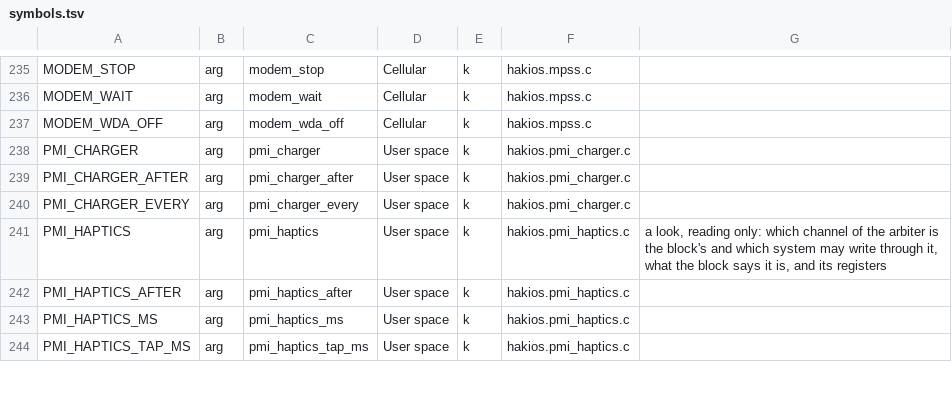
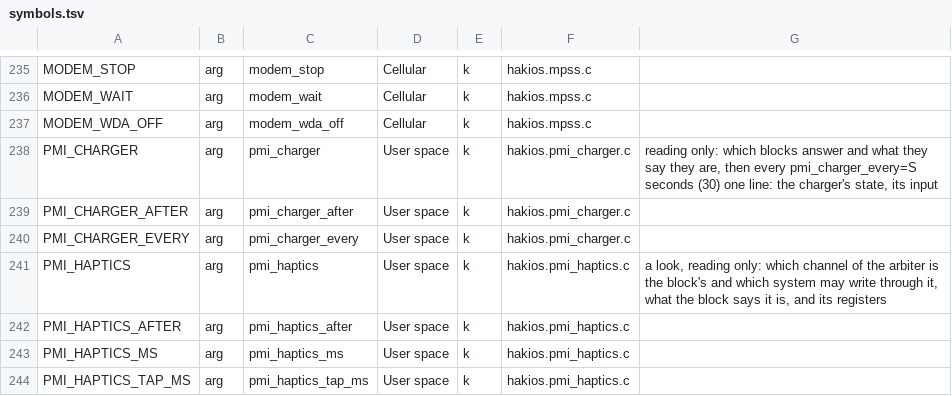
Before and after one commit to xreactx/hakios-xnu-kernel, a TSV file: configs/symbols.tsv, drawn as a sheet; only a part is shown, gaps mark what is left out.

```diff
--- a/configs/symbols.tsv
+++ b/configs/symbols.tsv
@@ -237,3 +237,3 @@ MODEM_WAIT	arg	modem_wait	Cellular	k	hakios.mpss.c
 MODEM_WDA_OFF	arg	modem_wda_off	Cellular	k	hakios.mpss.c	
-PMI_CHARGER	arg	pmi_charger	User space	k	hakios.pmi_charger.c	
+PMI_CHARGER	arg	pmi_charger	User space	k	hakios.pmi_charger.c	reading only: which blocks answer and what they say they are, then every pmi_charger_every=S seconds (30) one line: the charger's state, its input
 PMI_CHARGER_AFTER	arg	pmi_charger_after	User space	k	hakios.pmi_charger.c	
```
Also changed, not shown: 7 other files.
